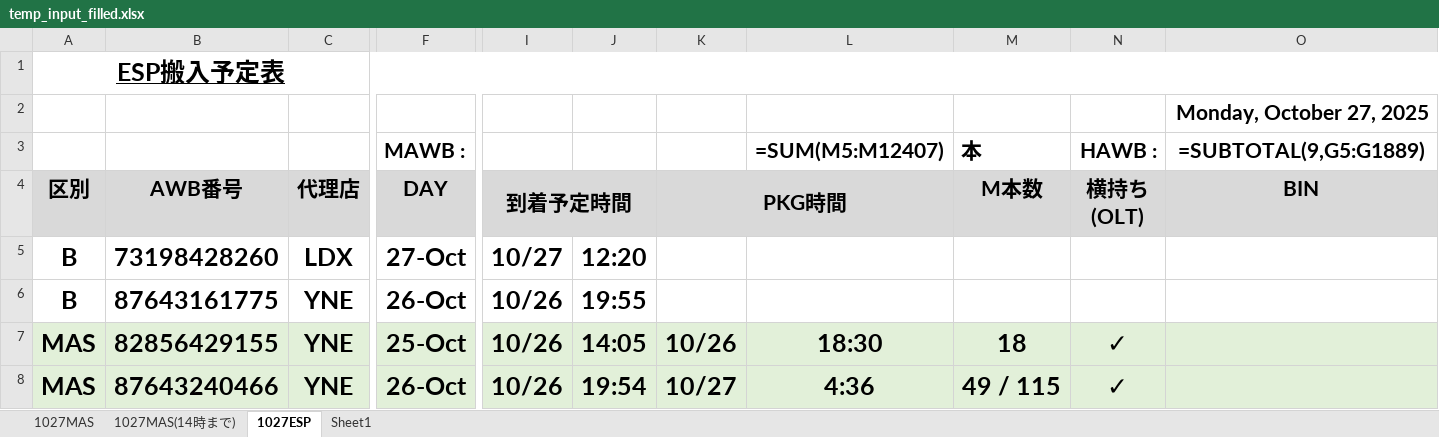
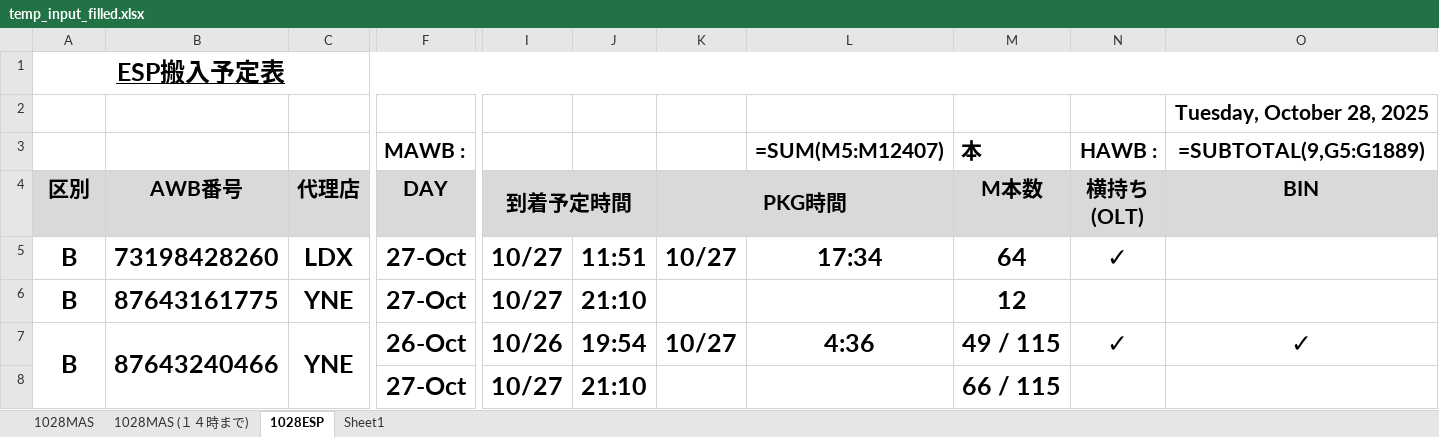
Before and after one commit to tyodelivery02-afk/next-platform-starter, an Excel workbook: temp_input_filled.xlsx, sheet 1028ESP, drawn as a sheet; only a part is shown, gaps mark what is left out; values as stored, in another font and other column widths than the file's, no borders; formulas without a stored value are shown as written; conditional formats not drawn; removed rows and columns are numbered as before the commit, all else as after; rows hold the shown columns only; the diff covers the shown part only; the diff names each change by its address in the sheet, - before the commit and + after, or states it on an @@ line.

```diff
--- a/temp_input_filled.xlsx (sheet 1028ESP)
+++ b/temp_input_filled.xlsx (sheet 1028ESP)
-sheet tab: 1027MAS
+sheet tab: 1028MAS
-sheet tab: 1027MAS(14時まで)
+sheet tab: 1028MAS (１４時まで)
-sheet tab: 1027ESP
+sheet tab: 1028ESP
-O2 (BIN): Monday, October 27, 2025
+O2 (BIN): Tuesday, October 28, 2025
-J5: 12:20
+J5: 11:51
-K5 (PKG時間): (empty)
+K5 (PKG時間): 10/27
-L5: (empty)
+L5: 17:34
-M5 (M本数): (empty)
+M5 (M本数): 64
-N5 (横持ち (OLT)): (empty)
+N5 (横持ち (OLT)): ✓
-F6 (DAY): 26-Oct
+F6 (DAY): 27-Oct
-I6 (到着予定時間): 10/26
+I6 (到着予定時間): 10/27
-J6: 19:55
+J6: 21:10
-M6 (M本数): (empty)
+M6 (M本数): 12
-row 7: MAS | 82856429155 | YNE | 25-Oct | 10/26 | 14:05 | 10/26 | 18:30 | 18 | ✓
-A7 (区別): MAS
+A7 (区別): B
-A7:O7 fill: #E2F0D9
+A7:O7 fill: none
+A7:A8 merged
+B7:B8 merged
+C7:C8 merged
-O7 (BIN): (empty)
+O7 (BIN): ✓
+row 8:  |  |  | 27-Oct | 10/27 | 21:10 |  |  | 66 / 115
```
Also changed, not shown: 2 edited cells, cell formats and merged cells elsewhere in this sheet, sheet 1028MAS (１４時まで), sheet 1028MAS, formulas that keep their value, hidden cells, temp_input.xlsx, 14 other files.
